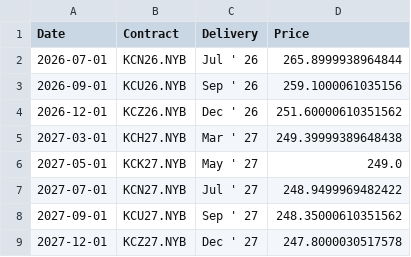
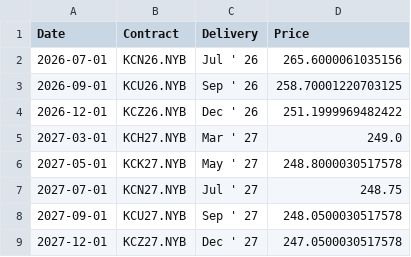
Before and after one commit to dalmeidauriay-ai/cross_market_dashboard, a CSV file: data/processed/futures_curves/curve_coffee.csv, drawn as a sheet.

```diff
--- a/data/processed/futures_curves/curve_coffee.csv
+++ b/data/processed/futures_curves/curve_coffee.csv
@@ -1,9 +1,9 @@
 Date,Contract,Delivery,Price
-2026-07-01,KCN26.NYB,Jul ' 26,265.8999938964844
-2026-09-01,KCU26.NYB,Sep ' 26,259.1000061035156
-2026-12-01,KCZ26.NYB,Dec ' 26,251.60000610351562
-2027-03-01,KCH27.NYB,Mar ' 27,249.39999389648438
-2027-05-01,KCK27.NYB,May ' 27,249.0
-2027-07-01,KCN27.NYB,Jul ' 27,248.9499969482422
-2027-09-01,KCU27.NYB,Sep ' 27,248.35000610351562
-2027-12-01,KCZ27.NYB,Dec ' 27,247.8000030517578
+2026-07-01,KCN26.NYB,Jul ' 26,265.6000061035156
+2026-09-01,KCU26.NYB,Sep ' 26,258.70001220703125
+2026-12-01,KCZ26.NYB,Dec ' 26,251.1999969482422
+2027-03-01,KCH27.NYB,Mar ' 27,249.0
+2027-05-01,KCK27.NYB,May ' 27,248.8000030517578
+2027-07-01,KCN27.NYB,Jul ' 27,248.75
+2027-09-01,KCU27.NYB,Sep ' 27,248.0500030517578
+2027-12-01,KCZ27.NYB,Dec ' 27,247.0500030517578
```
Also changed, not shown: data/processed/futures_curves/curve_natural_gas.csv, data/processed/futures_curves/curve_silver.csv, 18 other files.
